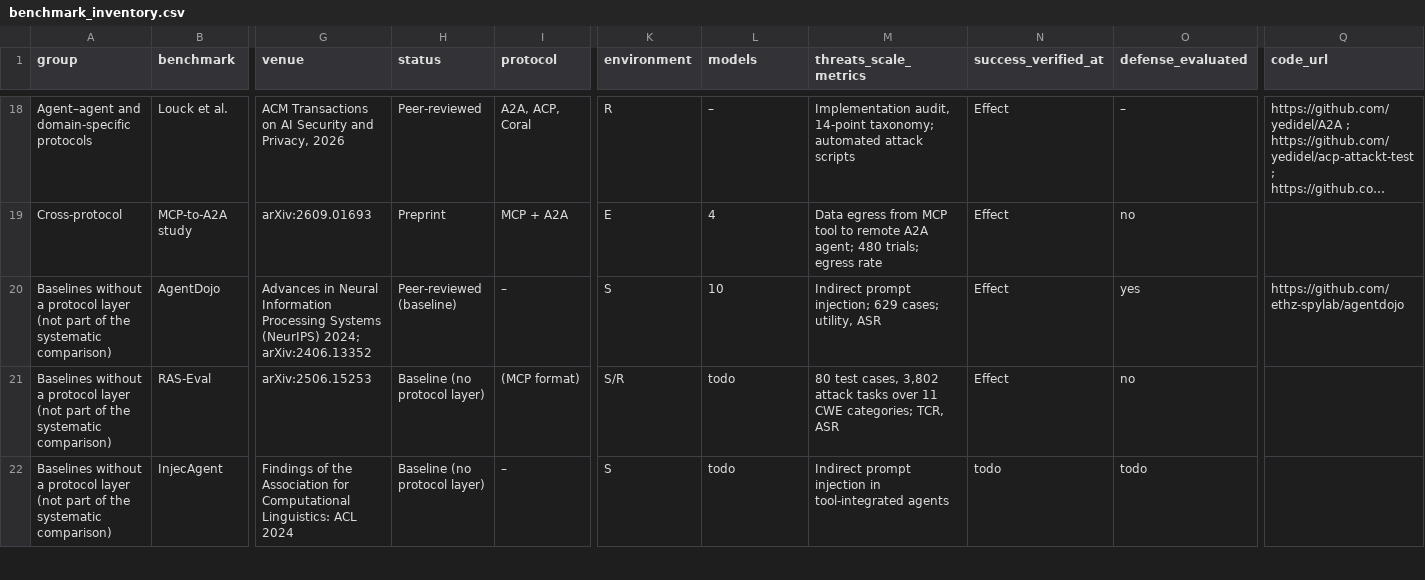
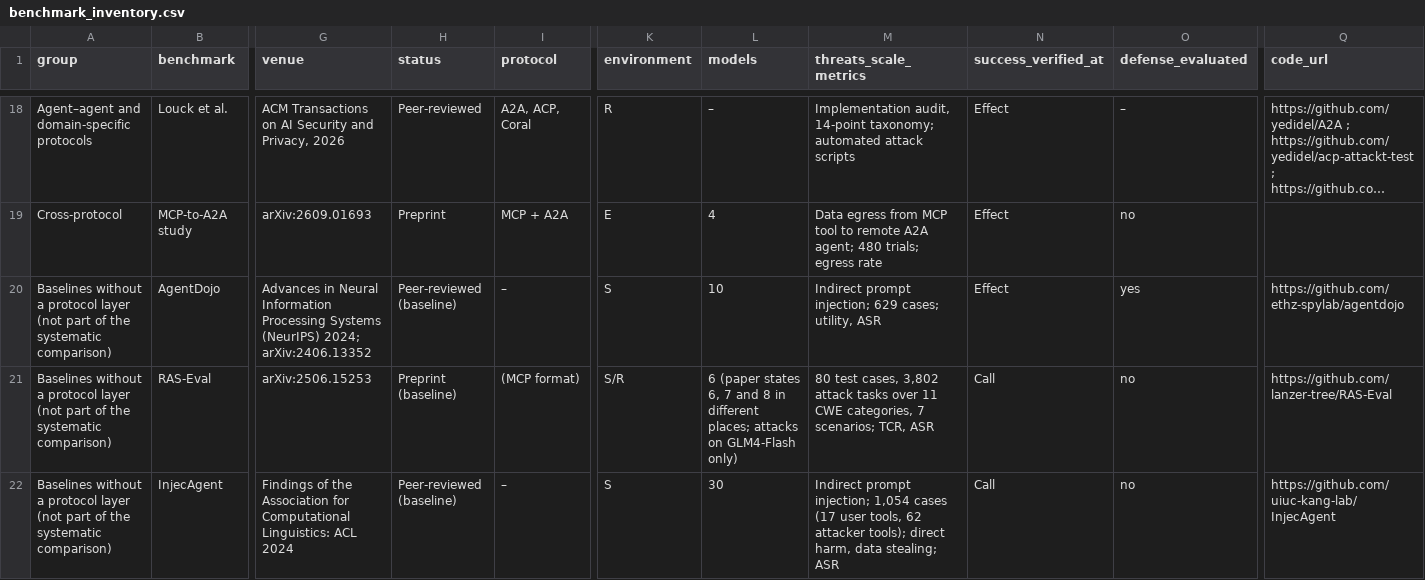
Before and after one commit to Katayoun505/protocol-agent-security-survey, a CSV file: benchmark_inventory.csv, drawn as a sheet; only a part is shown, gaps mark what is left out; long unchanged cells end in …; the diff covers the shown part only; the diff names each change by its address in the sheet, - before the commit and + after, or states it on an @@ line.

Commit message:
Complete baselines, 222 records

```diff
--- a/benchmark_inventory.csv
+++ b/benchmark_inventory.csv
-H21 (status): Baseline (no protocol layer)
+H21 (status): Preprint (baseline)
-L21 (models): todo
+L21 (models): 6 (paper states 6, 7 and 8 in different places; attacks on GLM4-Flash only)
-M21 (threats_scale_metrics): …11 CWE categories; TCR, ASR
+M21 (threats_scale_metrics): …11 CWE categories, 7 scenarios; TCR, ASR
-N21 (success_verified_at): Effect
+N21 (success_verified_at): Call
-Q21 (code_url): (empty)
+Q21 (code_url): https://github.com/lanzer-tree/RAS-Eval
-H22 (status): Baseline (no protocol layer)
+H22 (status): Peer-reviewed (baseline)
-L22 (models): todo
+L22 (models): 30
-M22 (threats_scale_metrics): Indirect prompt injection in tool-integrated agents
+M22 (threats_scale_metrics): Indirect prompt injection; 1,054 cases (17 user tools, 62 attacker tools); direct harm, data stealing; ASR
-N22 (success_verified_at): todo
+N22 (success_verified_at): Call
-O22 (defense_evaluated): todo
+O22 (defense_evaluated): no
-Q22 (code_url): (empty)
+Q22 (code_url): https://github.com/uiuc-kang-lab/InjecAgent
```
Also changed, not shown: 1 added row and 7 edited cells elsewhere in this file, screening_log.csv, 2 other files.
